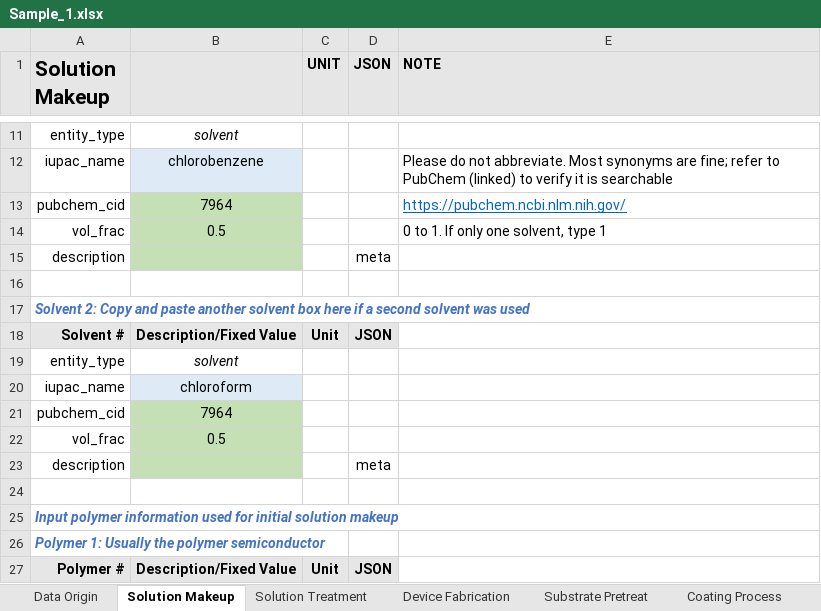
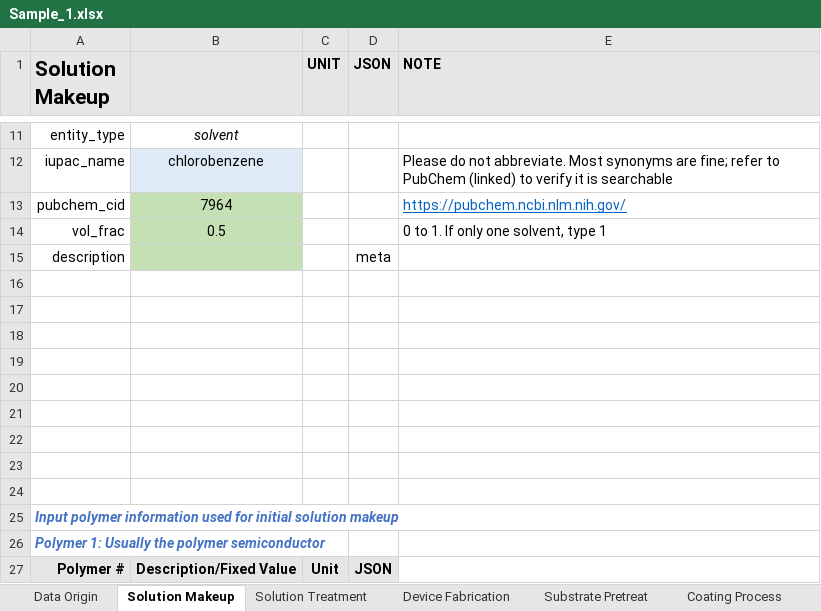
Before and after one commit to aaronliu64/ofet-db, an Excel workbook: db_feed/DPPDTT/Sample_Templates/Sample 1/Sample_1.xlsx, sheet Solution Makeup, drawn as a sheet; only a part is shown, gaps mark what is left out; values as stored, in another font and other column widths than the file's, no borders; the diff names each change by its address in the sheet, - before the commit and + after, or states it on an @@ line.

```diff
--- a/db_feed/DPPDTT/Sample_Templates/Sample 1/Sample_1.xlsx (sheet Solution Makeup)
+++ b/db_feed/DPPDTT/Sample_Templates/Sample 1/Sample_1.xlsx (sheet Solution Makeup)
-A17 (Solution Makeup): Solvent 2: Copy and paste another solvent box here if a second solvent was used
+A17 (Solution Makeup): (empty)
-row 18: Solvent # | Description/Fixed Value | Unit | JSON
+row 18: (empty)
-A18:D18 fill: #E7E6E6
+A18:D18 fill: none
-row 19: entity_type | solvent
+row 19: (empty)
-row 20: iupac_name | chloroform
+row 20: (empty)
-B20 fill: #DEEBF7
+B20 fill: none
-row 21: pubchem_cid | 7964
+row 21: (empty)
-B21:B23 fill: #C5E0B4
+B21:B23 fill: none
-row 22: vol_frac | 0.5
+row 22: (empty)
-row 23: description |  |  | meta
+row 23: (empty)
```
Also changed, not shown: sheet Solution Treatment, 32 other files.
